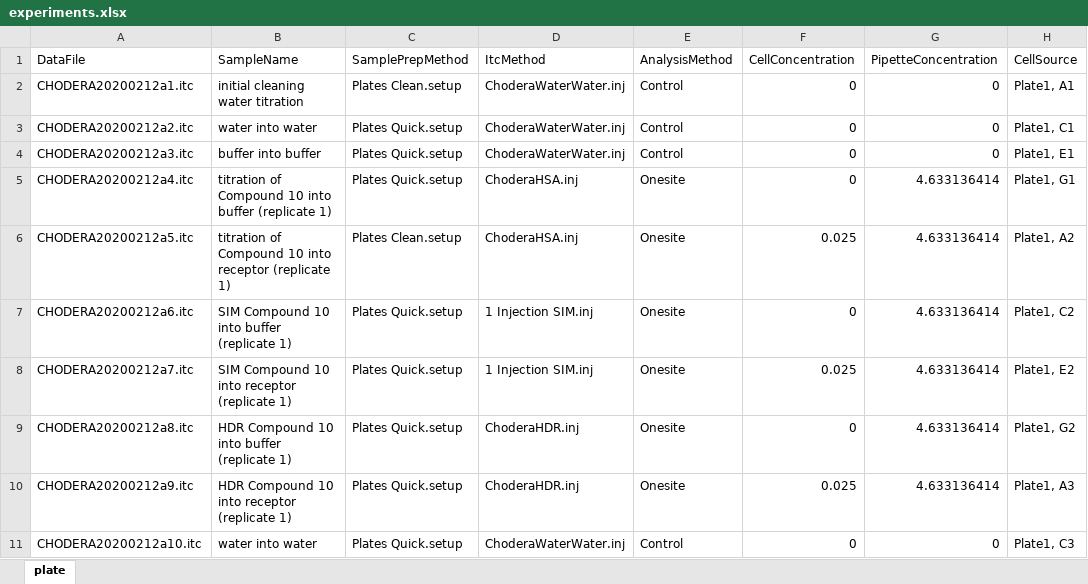
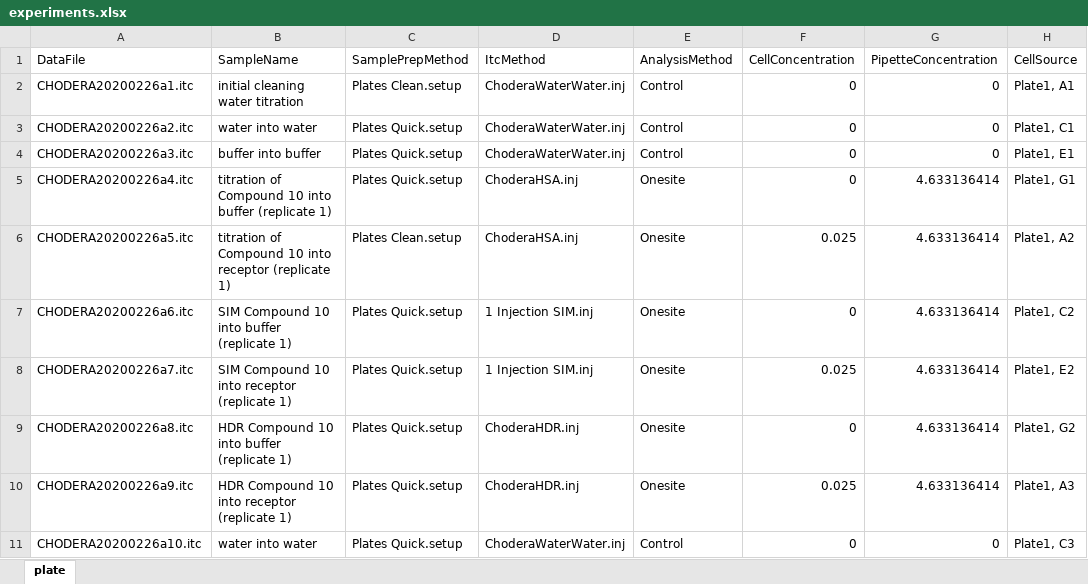
Before and after one commit to choderalab/itctools, an Excel workbook: examples/PHIPA/experiments.xlsx, sheet plate, drawn as a sheet; only a part is shown; values as stored, in another font and other column widths than the file's, no borders; the diff names each change by its address in the sheet, - before the commit and + after, or states it on an @@ line.

```diff
--- a/examples/PHIPA/experiments.xlsx (sheet plate)
+++ b/examples/PHIPA/experiments.xlsx (sheet plate)
-A2 (DataFile): CHODERA20200212a1.itc
+A2 (DataFile): CHODERA20200226a1.itc
-A3 (DataFile): CHODERA20200212a2.itc
+A3 (DataFile): CHODERA20200226a2.itc
-A4 (DataFile): CHODERA20200212a3.itc
+A4 (DataFile): CHODERA20200226a3.itc
-A5 (DataFile): CHODERA20200212a4.itc
+A5 (DataFile): CHODERA20200226a4.itc
-A6 (DataFile): CHODERA20200212a5.itc
+A6 (DataFile): CHODERA20200226a5.itc
-A7 (DataFile): CHODERA20200212a6.itc
+A7 (DataFile): CHODERA20200226a6.itc
-A8 (DataFile): CHODERA20200212a7.itc
+A8 (DataFile): CHODERA20200226a7.itc
-A9 (DataFile): CHODERA20200212a8.itc
+A9 (DataFile): CHODERA20200226a8.itc
-A10 (DataFile): CHODERA20200212a9.itc
+A10 (DataFile): CHODERA20200226a9.itc
-A11 (DataFile): CHODERA20200212a10.itc
+A11 (DataFile): CHODERA20200226a10.itc
```
Also changed, not shown: 3 other files.
